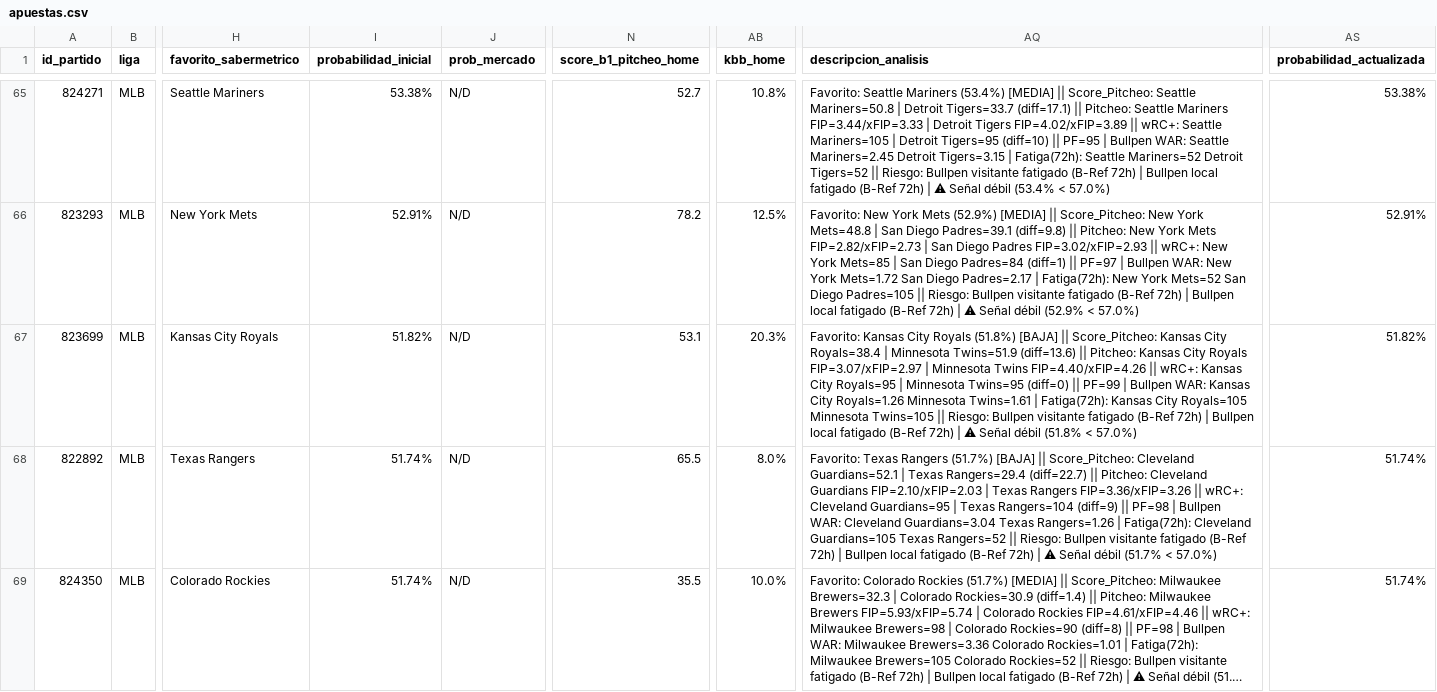
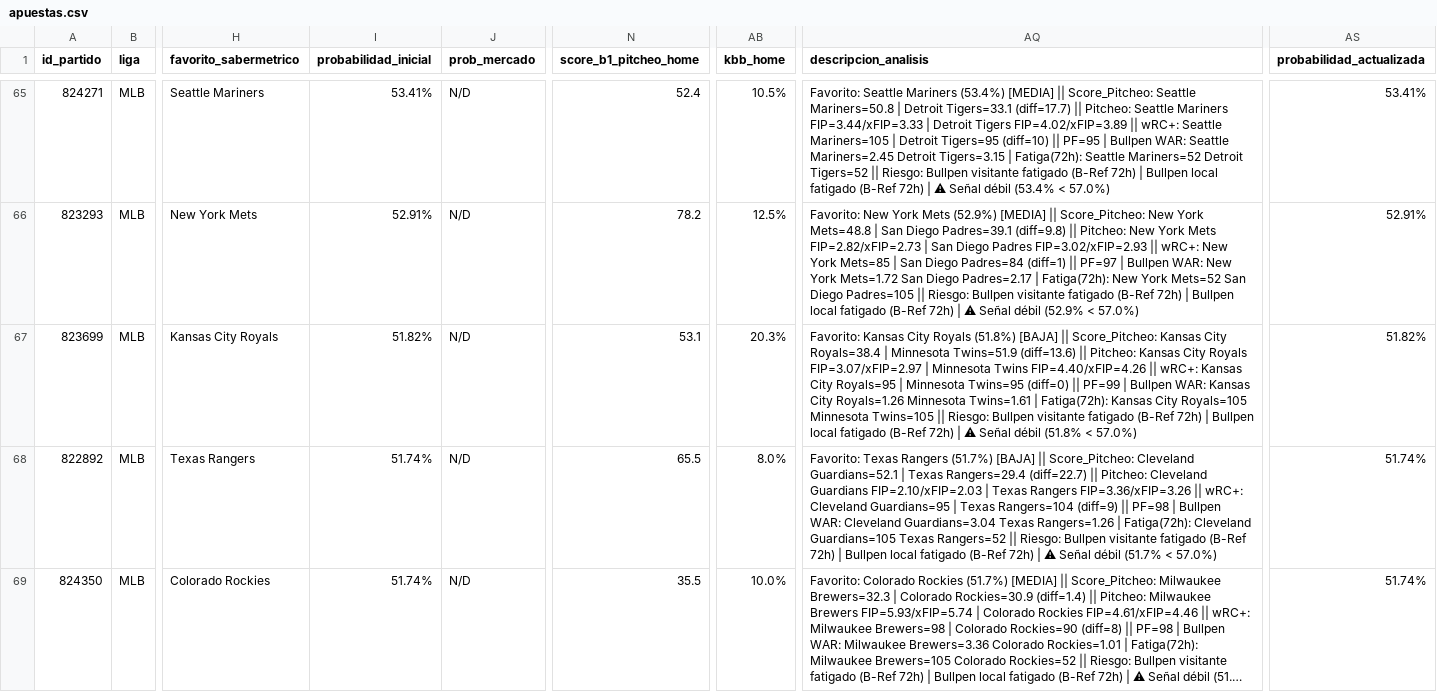
Before and after one commit to 05aptrading-jpg/ApuestasMLB, a CSV file: apuestas.csv, drawn as a sheet; only a part is shown, gaps mark what is left out; long unchanged cells end in …; the diff covers the shown part only; the diff names each change by its address in the sheet, - before the commit and + after, or states it on an @@ line.

Commit message:
Actualizar apuestas.csv

```diff
--- a/apuestas.csv
+++ b/apuestas.csv
-I65 (probabilidad_inicial): 53.38%
+I65 (probabilidad_inicial): 53.41%
-N65 (score_b1_pitcheo_home): 52.7
+N65 (score_b1_pitcheo_home): 52.4
-AB65 (kbb_home): 10.8%
+AB65 (kbb_home): 10.5%
-AQ65 (descripcion_analisis): …| Detroit Tigers=33.7 (diff=17.1) || Pitcheo:…
+AQ65 (descripcion_analisis): …| Detroit Tigers=33.1 (diff=17.7) || Pitcheo:…
-AS65 (probabilidad_actualizada): 53.38%
+AS65 (probabilidad_actualizada): 53.41%
```
Also changed, not shown: 37 edited cells elsewhere in this file.
